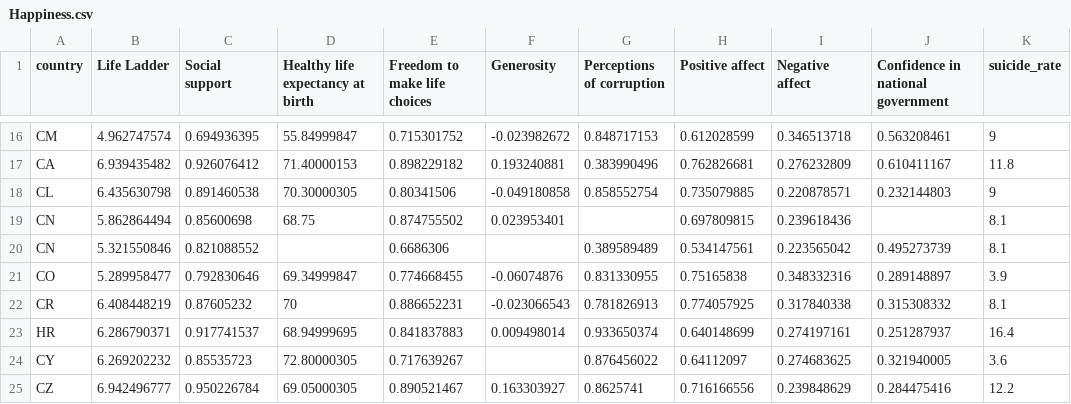
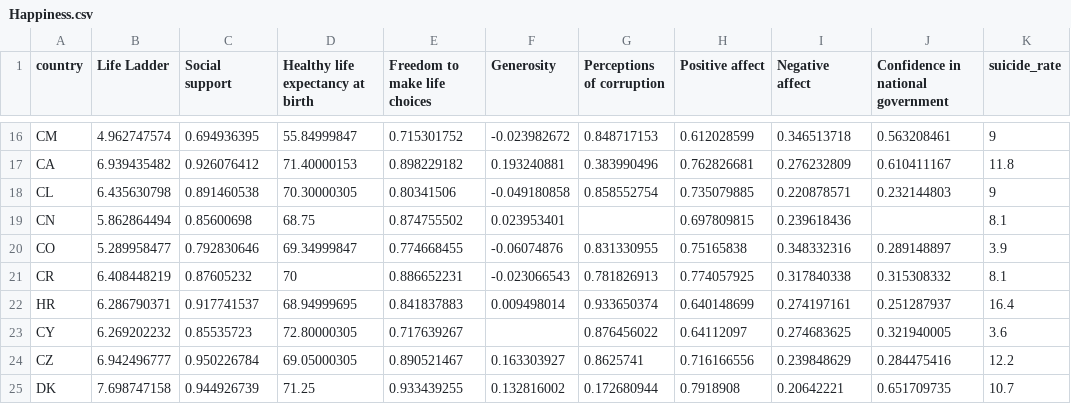
Before and after one commit to MohammadT98/GlobalLivabilityOntology, a CSV file: Datasets/Happiness.csv, drawn as a sheet; only a part is shown, gaps mark what is left out; the shorter side is filled out with more unchanged rows.

```diff
--- a/Datasets/Happiness.csv
+++ b/Datasets/Happiness.csv
@@ -19,3 +19,2 @@ CL,6.435630798,0.891460538,70.30000305,0.80341506,-0.049180858,0.858552754,0.735
 CN,5.862864494,0.85600698,68.75,0.874755502,0.023953401,,0.697809815,0.239618436,,8.1
-CN,5.321550846,0.821088552,,0.6686306,,0.389589489,0.534147561,0.223565042,0.495273739,8.1
 CO,5.289958477,0.792830646,69.34999847,0.774668455,-0.06074876,0.831330955,0.75165838,0.348332316,0.289148897,3.9
```
Also changed, not shown: Datasets/Accessibility.csv, Datasets/Education.csv, 4 other files.
